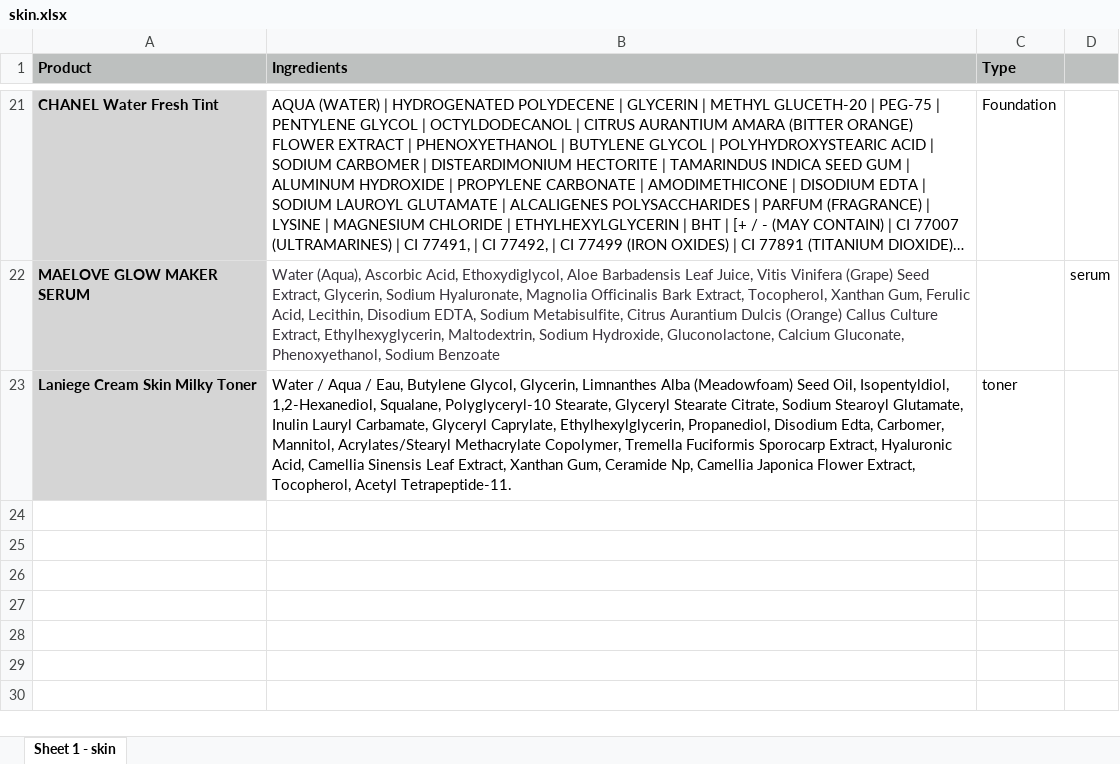
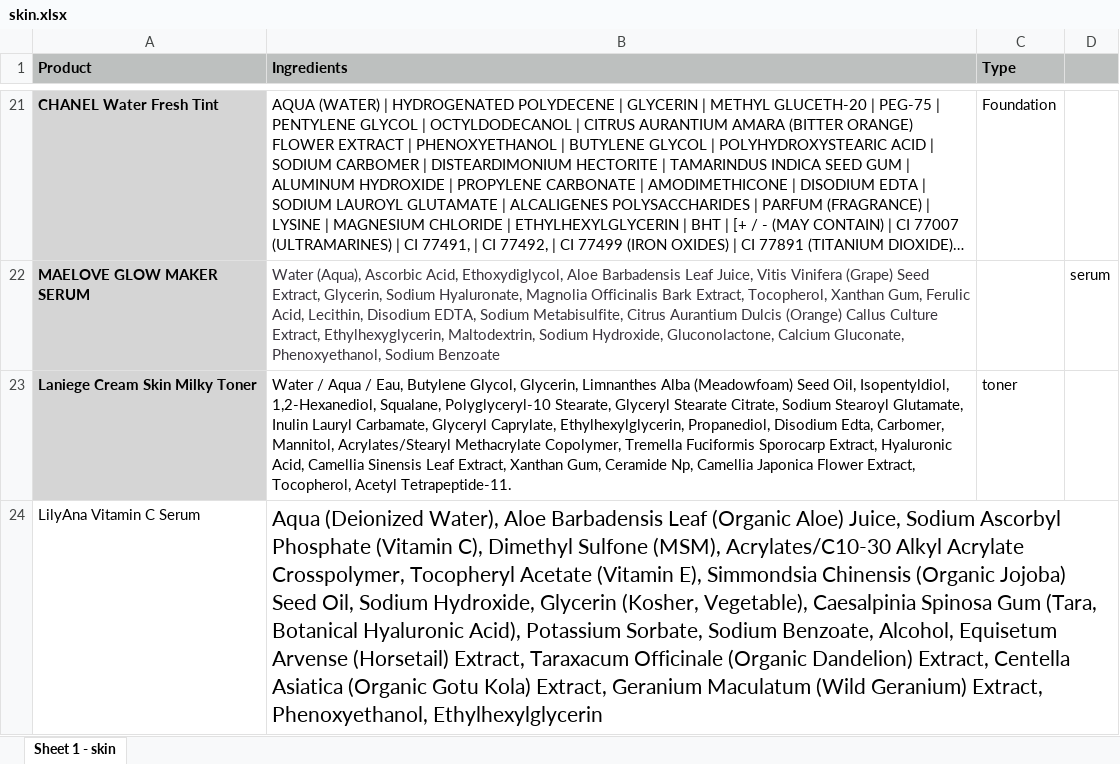
Before and after one commit to NayeliGuzman/cosmetic-ingredients-analyzer, an Excel workbook: data/skin.xlsx, sheet Sheet 1 - skin, drawn as a sheet; only a part is shown, gaps mark what is left out; long unchanged cells end in …; values as stored, in another font and other column widths than the file's, no borders; the diff covers the shown part only; the diff names each change by its address in the sheet, - before the commit and + after, or states it on an @@ line.

Commit message:
updated notebook, application, expanded data files

```diff
--- a/data/skin.xlsx (sheet Sheet 1 - skin)
+++ b/data/skin.xlsx (sheet Sheet 1 - skin)
+row 24: LilyAna Vitamin C Serum | Aqua (Deionized Water), Aloe Barbadensis Leaf (Organic Aloe) Juice, Sodium Ascorbyl Phosphate (Vitamin C), Dimethyl Sulfone (MSM), Acrylates/C10-30 Alkyl Acrylate Crosspolymer, Tocopheryl Acetate (Vitamin E), Simmondsia Chinensis (Organic Jojoba) Seed Oil, Sodium Hydroxide, Glycerin (Kosher, Vegetable), Caesalpinia Spinosa Gum (Tara, Botanical Hyaluronic Acid), Potassium Sorbate, Sodium Benzoate, Alcohol, Equisetum Arvense (Horsetail) Extract, Taraxacum Officinale (Organic Dandelion) Extract, Centella Asiatica (Organic Gotu Kola) Extract, Geranium Maculatum (Wild Geranium) Extract, Phenoxyethanol, Ethylhexylglycerin
```
Also changed, not shown: 1 added row elsewhere in this sheet, 3 other files.
